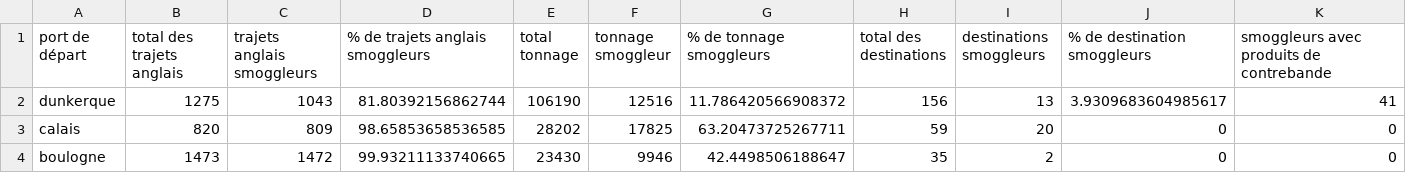
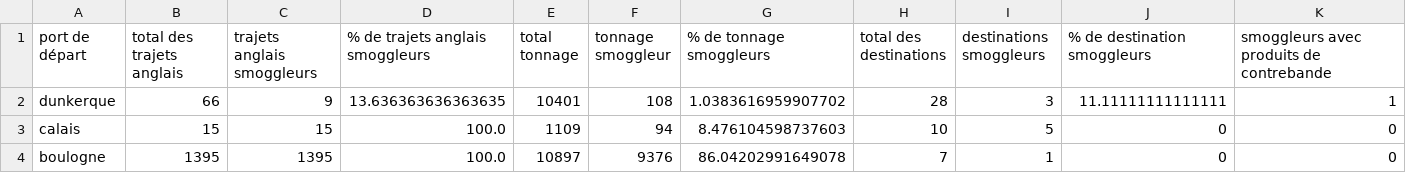
Before and after one commit to medialab/portic-storymaps-2022, a CSV file: data/smogglage_ports_stats.csv, drawn as a sheet; only a part is shown; the diff covers the shown part only; the diff names each change by its address in the sheet, - before the commit and + after, or states it on an @@ line.

```diff
--- a/data/smogglage_ports_stats.csv
+++ b/data/smogglage_ports_stats.csv
-B2 (total des trajets anglais): 1275
+B2 (total des trajets anglais): 66
-C2 (trajets anglais smoggleurs): 1043
+C2 (trajets anglais smoggleurs): 9
-D2 (% de trajets anglais smoggleurs): 81.80392156862744
+D2 (% de trajets anglais smoggleurs): 13.636363636363635
-E2 (total tonnage): 106190
+E2 (total tonnage): 10401
-F2 (tonnage smoggleur): 12516
+F2 (tonnage smoggleur): 108
-G2 (% de tonnage smoggleurs): 11.786420566908372
+G2 (% de tonnage smoggleurs): 1.0383616959907702
-H2 (total des destinations): 156
+H2 (total des destinations): 28
-I2 (destinations smoggleurs): 13
+I2 (destinations smoggleurs): 3
-J2 (% de destination smoggleurs): 3.9309683604985617
+J2 (% de destination smoggleurs): 11.11111111111111
-K2: 41
+K2: 1
-B3 (total des trajets anglais): 820
+B3 (total des trajets anglais): 15
-C3 (trajets anglais smoggleurs): 809
+C3 (trajets anglais smoggleurs): 15
-D3 (% de trajets anglais smoggleurs): 98.65853658536585
+D3 (% de trajets anglais smoggleurs): 100.0
-E3 (total tonnage): 28202
+E3 (total tonnage): 1109
-F3 (tonnage smoggleur): 17825
+F3 (tonnage smoggleur): 94
-G3 (% de tonnage smoggleurs): 63.20473725267711
+G3 (% de tonnage smoggleurs): 8.476104598737603
-H3 (total des destinations): 59
+H3 (total des destinations): 10
-I3 (destinations smoggleurs): 20
+I3 (destinations smoggleurs): 5
-B4 (total des trajets anglais): 1473
+B4 (total des trajets anglais): 1395
-C4 (trajets anglais smoggleurs): 1472
+C4 (trajets anglais smoggleurs): 1395
-D4 (% de trajets anglais smoggleurs): 99.93211133740665
+D4 (% de trajets anglais smoggleurs): 100.0
-E4 (total tonnage): 23430
+E4 (total tonnage): 10897
-F4 (tonnage smoggleur): 9946
+F4 (tonnage smoggleur): 9376
-G4 (% de tonnage smoggleurs): 42.4498506188647
+G4 (% de tonnage smoggleurs): 86.04202991649078
-H4 (total des destinations): 35
+H4 (total des destinations): 7
-I4 (destinations smoggleurs): 2
+I4 (destinations smoggleurs): 1
```
Also changed, not shown: 27 edited cells elsewhere in this file, data/departs-fr-vers-angleterre.csv, data/destinations-gb-vers-gb.csv, 32 other files.
